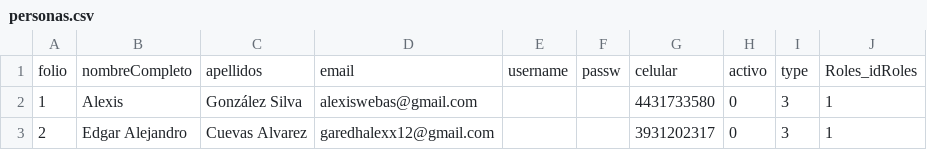
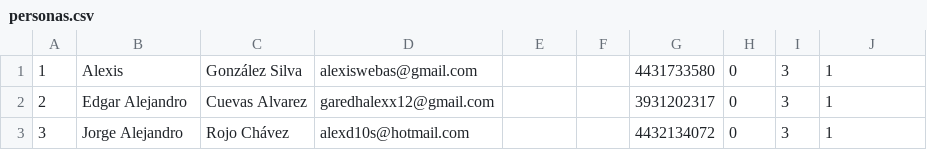
Before and after one commit to Nereyda97/FicherosJava, a CSV file: personas.csv, drawn as a sheet; only a part is shown; the shorter side is filled out with more unchanged rows; the diff names each change by its address in the sheet, - before the commit and + after, or states it on an @@ line.

```diff
--- a/personas.csv
+++ b/personas.csv
-row 1: folio | nombreCompleto | apellidos | email | username | passw | celular | activo | type | Roles_idRoles
```
Also changed, not shown: 2 other files.
